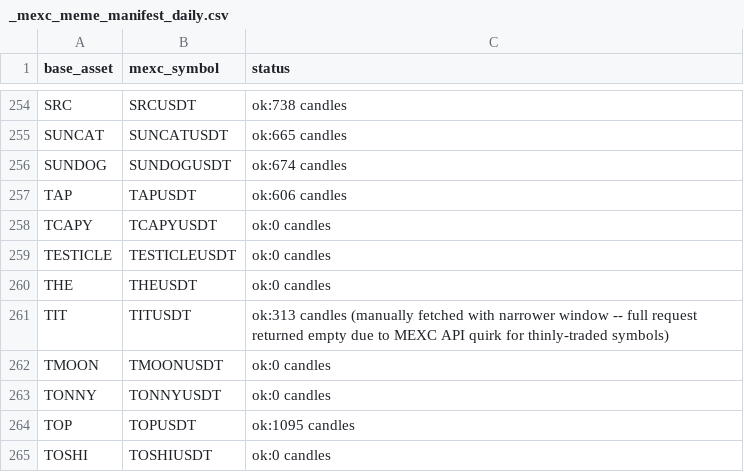
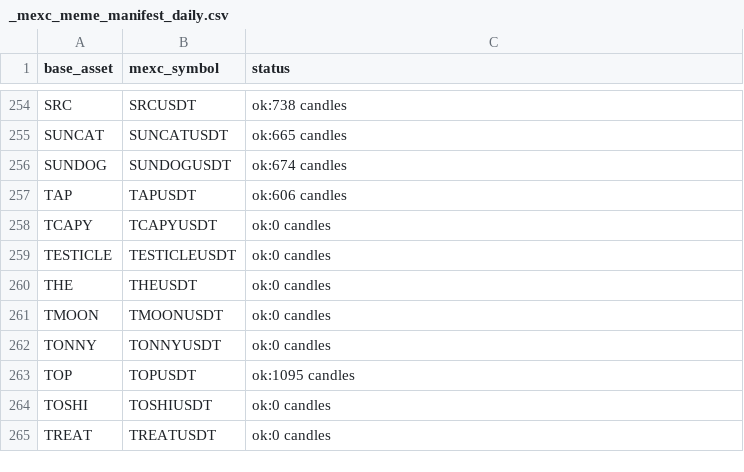
Before and after one commit to KrazySnipeOof/MEXC-data, a CSV file: crypto csv data/_mexc_meme_manifest_daily.csv, drawn as a sheet; only a part is shown, gaps mark what is left out; the shorter side is filled out with more unchanged rows.

Commit message:
Add CoinGecko-key-backed deep verification; remove misidentified TIT
- Removed TIT/TITUSDT entirely: it's "Titans Tap" per MEXC's own fullName
  field, not titcoin -- I'd wrongly matched them on ticker-abbreviation
  similarity alone. Real titcoin isn't listed on MEXC under any ticker.
- Added .env support (COINGECKO_API_KEY, gitignored) and a Demo-tier header
  on all CoinGecko requests, raising the practical rate limit enough to
  make per-coin verification feasible at MEXC's ~1900-ticker scale.
- Added --deep-verify: for every MEXC ticker not already matched via the
  bulk category lists, checks that specific coin's own CoinGecko profile
  categories instead (more reliable than the bulk lists, which we'd already
  shown miss real meme-tagged coins). Ran it against all 1582 previously-
  unmatched tickers; every "confirmed" hit turned out to already be a known
  blue-chip ticker collision already in our exclusion list -- zero new
  genuine memecoins found this pass, suggesting the existing matched set is
  already fairly complete for what's reachable via exact ticker-symbol
  matching.
- Known residual gap this doesn't fix: MEXC and CoinGecko sometimes use
  different ticker spellings for the same project (the TIT mixup above is
  what surfaced this), which exact-symbol matching can't bridge.

```diff
--- a/crypto csv data/_mexc_meme_manifest_daily.csv
+++ b/crypto csv data/_mexc_meme_manifest_daily.csv
@@ -260,3 +260,2 @@ TESTICLE,TESTICLEUSDT,ok:0 candles
 THE,THEUSDT,ok:0 candles
-TIT,TITUSDT,ok:313 candles (manually fetched with narrower window -- full request returned empty due to MEXC API quirk for thinly-traded symbols)
 TMOON,TMOONUSDT,ok:0 candles
```
Also changed, not shown: crypto csv data/_mexc_meme_manifest.csv, 6 other files.
